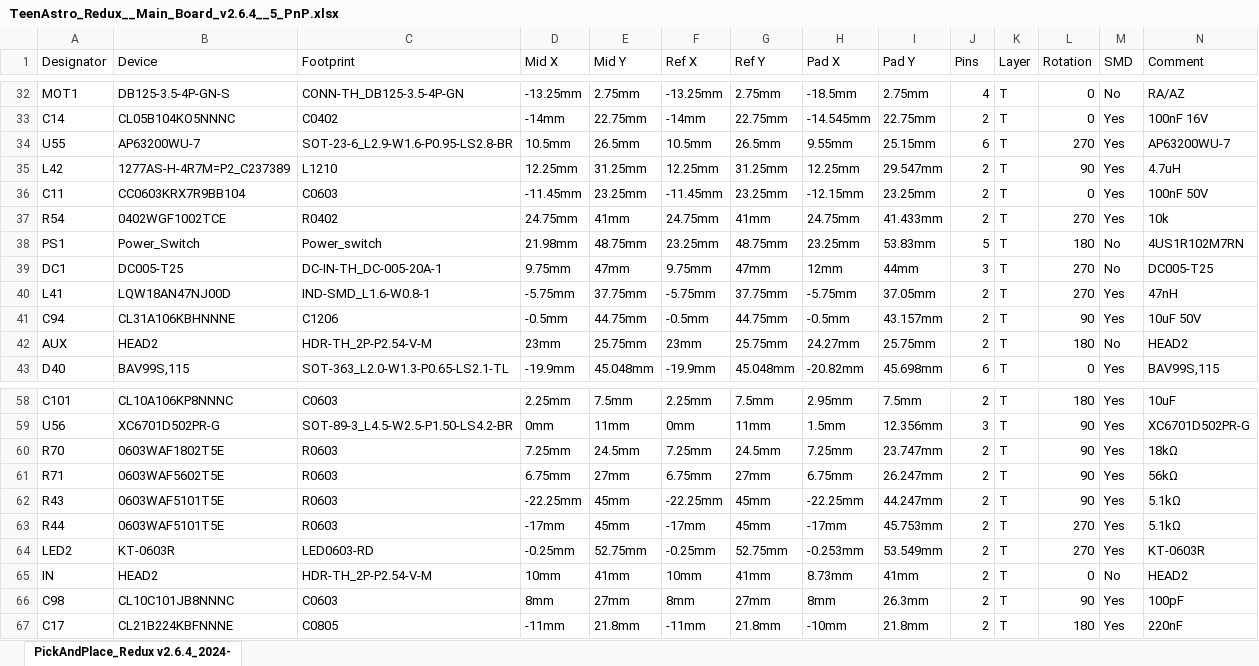
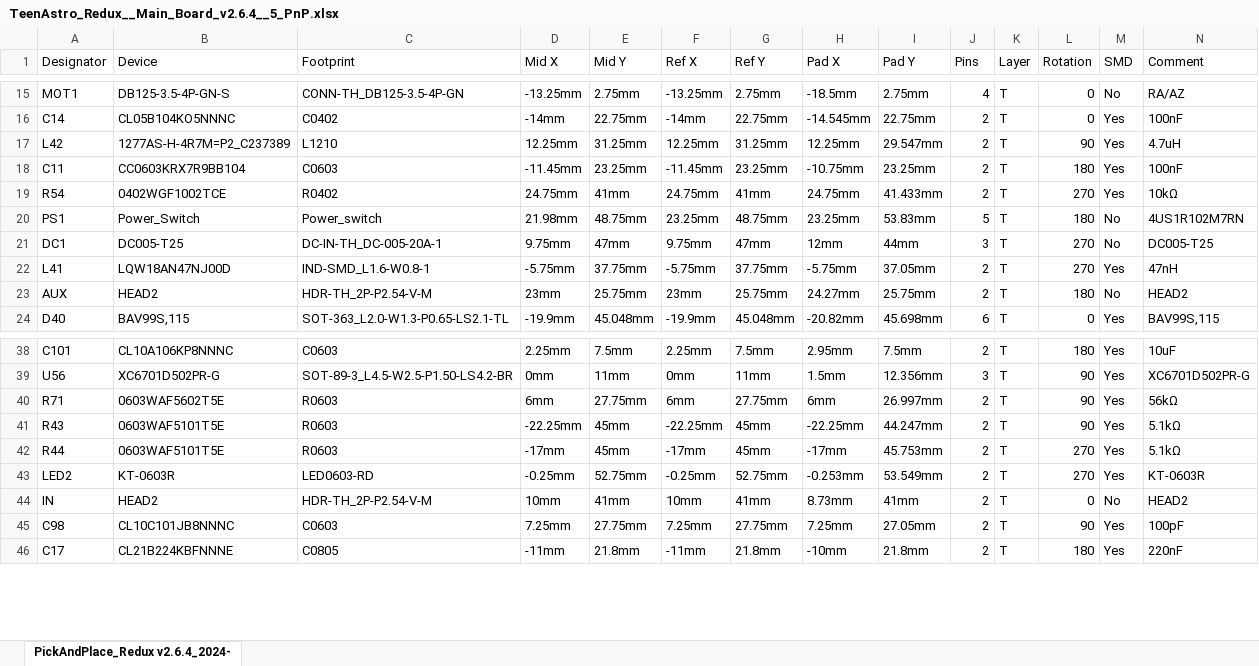
Before and after one commit to zUrp-Astronomics/Unicorn, an Excel workbook: 1_Main_board/TeenAstro_Redux__Main_Board_v2.6.4__5_PnP.xlsx, sheet PickAndPlace_Redux v2.6.4_2024-, drawn as a sheet; only a part is shown, gaps mark what is left out; values as stored, in another font and other column widths than the file's, no borders; removed rows and columns are numbered as before the commit, all else as after; the diff covers the shown part only; the diff names each change by its address in the sheet, - before the commit and + after, or states it on an @@ line.

```diff
--- a/1_Main_board/TeenAstro_Redux__Main_Board_v2.6.4__5_PnP.xlsx (sheet PickAndPlace_Redux v2.6.4_2024-)
+++ b/1_Main_board/TeenAstro_Redux__Main_Board_v2.6.4__5_PnP.xlsx (sheet PickAndPlace_Redux v2.6.4_2024-)
-N16 (Comment): 100nF 16V
+N16 (Comment): 100nF
@@ row 34 moved to row 90: U55 @@
-H18 (Pad X): -12.15mm
+H18 (Pad X): -10.75mm
-L18 (Rotation): 0
+L18 (Rotation): 180
-N18 (Comment): 100nF 50V
+N18 (Comment): 100nF
-N19 (Comment): 10k
+N19 (Comment): 10kΩ
-row 41: C94 | CL31A106KBHNNNE | C1206 | -0.5mm | 44.75mm | -0.5mm | 44.75mm | -0.5mm | 43.157mm | 2 | T | 90 | Yes | 10uF 50V
-row 60: R70 | 0603WAF1802T5E | R0603 | 7.25mm | 24.5mm | 7.25mm | 24.5mm | 7.25mm | 23.747mm | 2 | T | 90 | Yes | 18kΩ
-D40 (Mid X): 6.75mm
+D40 (Mid X): 6mm
-E40 (Mid Y): 27mm
+E40 (Mid Y): 27.75mm
-F40 (Ref X): 6.75mm
+F40 (Ref X): 6mm
-G40 (Ref Y): 27mm
+G40 (Ref Y): 27.75mm
-H40 (Pad X): 6.75mm
+H40 (Pad X): 6mm
-I40 (Pad Y): 26.247mm
+I40 (Pad Y): 26.997mm
-D45 (Mid X): 8mm
+D45 (Mid X): 7.25mm
-E45 (Mid Y): 27mm
+E45 (Mid Y): 27.75mm
-F45 (Ref X): 8mm
+F45 (Ref X): 7.25mm
-G45 (Ref Y): 27mm
+G45 (Ref Y): 27.75mm
-H45 (Pad X): 8mm
+H45 (Pad X): 7.25mm
-I45 (Pad Y): 26.3mm
+I45 (Pad Y): 27.05mm
```
Also changed, not shown: 21 added rows, 19 removed rows, 1 moved row and 16 edited cells elsewhere in this sheet, 1_Main_board/TeenAstro_Redux__Main_Board_v2.6.4__4_BOM.xlsx, 11 other files.
